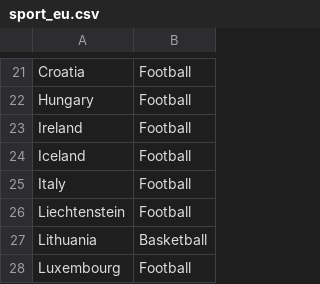
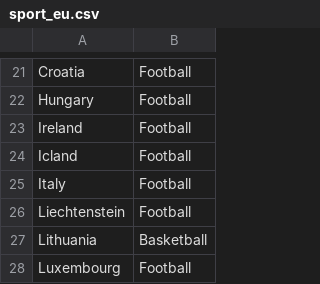
Before and after one commit to helgarfri/map-in-color, a CSV file: src/example_csv/sport_eu.csv, drawn as a sheet; only a part is shown, gaps mark what is left out.

```diff
--- a/src/example_csv/sport_eu.csv
+++ b/src/example_csv/sport_eu.csv
@@ -23,3 +23,3 @@ Hungary, Football
 Ireland, Football
-Iceland, Football
+Icland, Football
 Italy, Football
```
Also changed, not shown: src/example_csv/test.csv, 5 other files.
